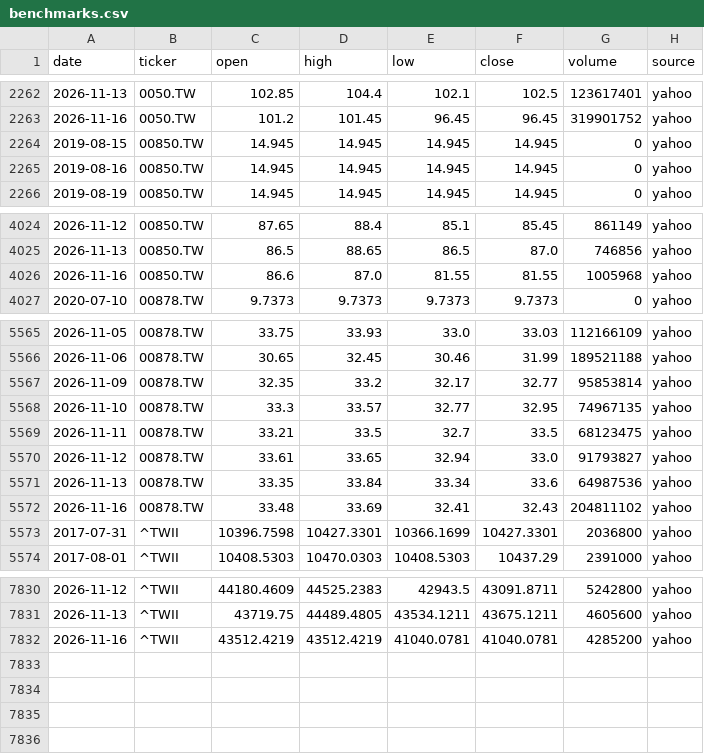
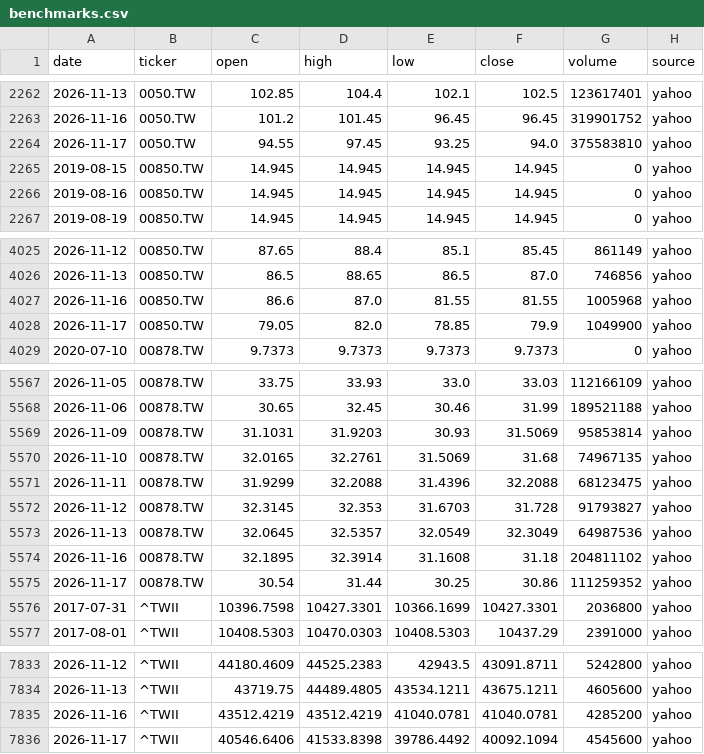
Before and after one commit to Hendrick0815/ESG_AI_Dashboard, a CSV file: data/processed/benchmarks.csv, drawn as a sheet; only a part is shown, gaps mark what is left out.

```diff
--- a/data/processed/benchmarks.csv
+++ b/data/processed/benchmarks.csv
@@ -2263,2 +2263,3 @@
 2026-11-16,0050.TW,101.2,101.45,96.45,96.45,319901752,yahoo
+2026-11-17,0050.TW,94.55,97.45,93.25,94.0,375583810,yahoo
 2019-08-15,00850.TW,14.945,14.945,14.945,14.945,0,yahoo
@@ -4026,2 +4027,3 @@
 2026-11-16,00850.TW,86.6,87.0,81.55,81.55,1005968,yahoo
+2026-11-17,00850.TW,79.05,82.0,78.85,79.9,1049900,yahoo
 2020-07-10,00878.TW,9.7373,9.7373,9.7373,9.7373,0,yahoo
@@ -5566,8 +5568,9 @@
 2026-11-06,00878.TW,30.65,32.45,30.46,31.99,189521188,yahoo
-2026-11-09,00878.TW,32.35,33.2,32.17,32.77,95853814,yahoo
-2026-11-10,00878.TW,33.3,33.57,32.77,32.95,74967135,yahoo
-2026-11-11,00878.TW,33.21,33.5,32.7,33.5,68123475,yahoo
-2026-11-12,00878.TW,33.61,33.65,32.94,33.0,91793827,yahoo
-2026-11-13,00878.TW,33.35,33.84,33.34,33.6,64987536,yahoo
-2026-11-16,00878.TW,33.48,33.69,32.41,32.43,204811102,yahoo
+2026-11-09,00878.TW,31.1031,31.9203,30.93,31.5069,95853814,yahoo
+2026-11-10,00878.TW,32.0165,32.2761,31.5069,31.68,74967135,yahoo
+2026-11-11,00878.TW,31.9299,32.2088,31.4396,32.2088,68123475,yahoo
+2026-11-12,00878.TW,32.3145,32.353,31.6703,31.728,91793827,yahoo
+2026-11-13,00878.TW,32.0645,32.5357,32.0549,32.3049,64987536,yahoo
+2026-11-16,00878.TW,32.1895,32.3914,31.1608,31.18,204811102,yahoo
+2026-11-17,00878.TW,30.54,31.44,30.25,30.86,111259352,yahoo
 2017-07-31,^TWII,10396.7598,10427.3301,10366.1699,10427.3301,2036800,yahoo
@@ -7832 +7835,2 @@
 2026-11-16,^TWII,43512.4219,43512.4219,41040.0781,41040.0781,4285200,yahoo
+2026-11-17,^TWII,40546.6406,41533.8398,39786.4492,40092.1094,4545600,yahoo
```
Also changed, not shown: data/processed/update_log.csv, 6 other files.
